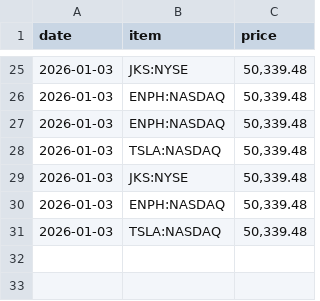
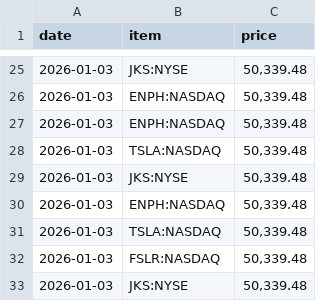
Before and after one commit to yacobofwork/solar_briefing, a CSV file: price_history.csv, drawn as a sheet; only a part is shown, gaps mark what is left out.

```diff
--- a/price_history.csv
+++ b/price_history.csv
@@ -31 +31,3 @@ date,item,price
 2026-01-03,TSLA:NASDAQ,"50,339.48"
+2026-01-03,FSLR:NASDAQ,"50,339.48"
+2026-01-03,JKS:NYSE,"50,339.48"
```
Also changed, not shown: 4 other files.
